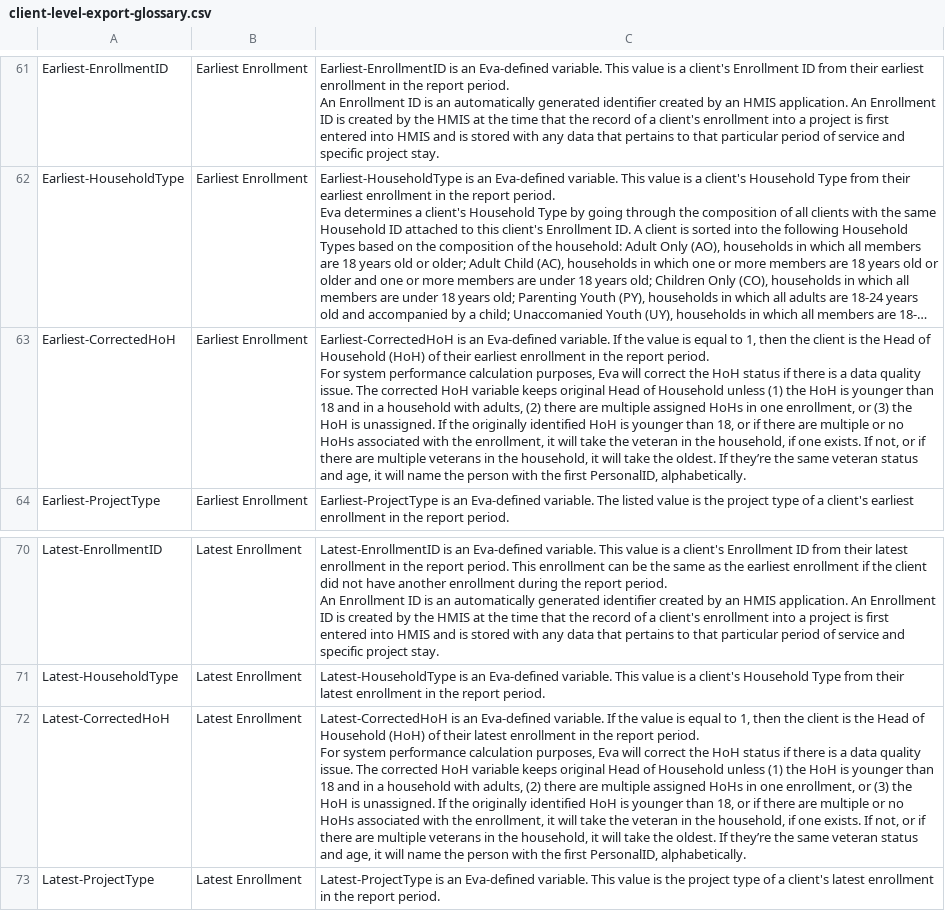
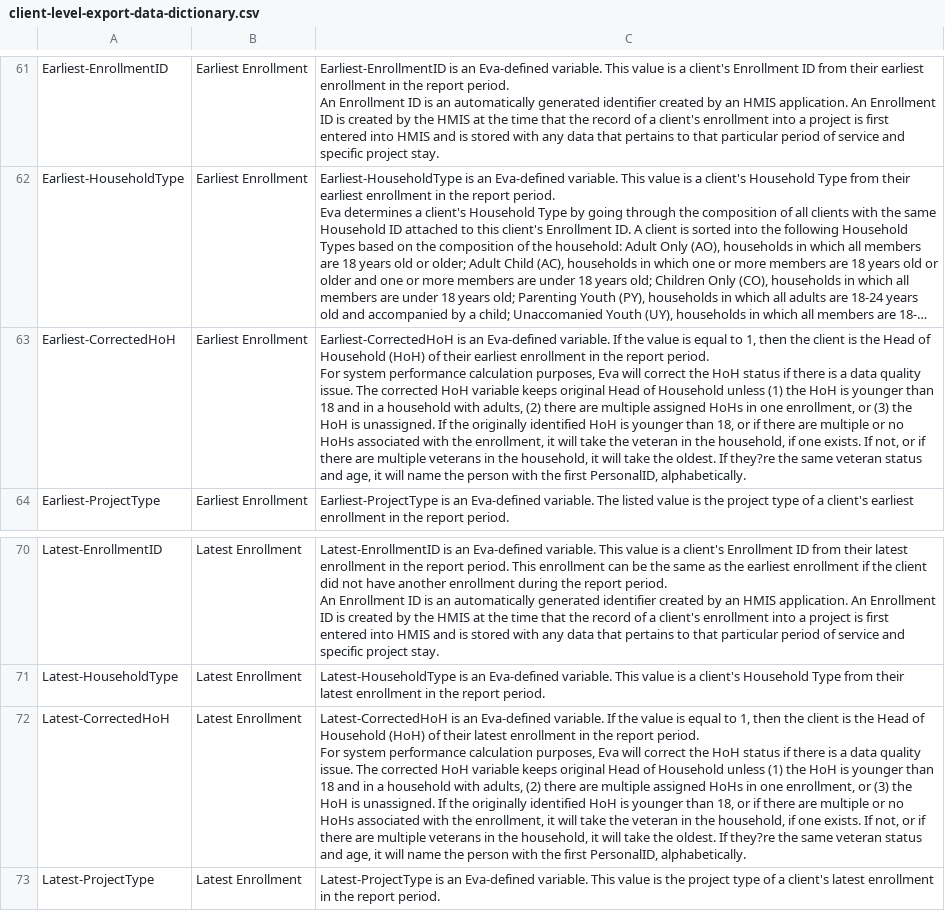
Before and after one commit to abtassociates/eva, a CSV file: www/client-level-export-data-dictionary.csv (was www/client-level-export-glossary.csv), drawn as a sheet; only a part is shown, gaps mark what is left out; long unchanged cells end in …; the diff covers the shown part only; the diff names each change by its address in the sheet, - before the commit and + after, or states it on an @@ line.

```diff
--- a/www/client-level-export-glossary.csv
+++ b/www/client-level-export-data-dictionary.csv
-C63: …oldest. If they’re the same…
+C63: …oldest. If they?re the same…
-C72: …oldest. If they’re the same…
+C72: …oldest. If they?re the same…
```
Also changed, not shown: 10 edited cells elsewhere in this file.
